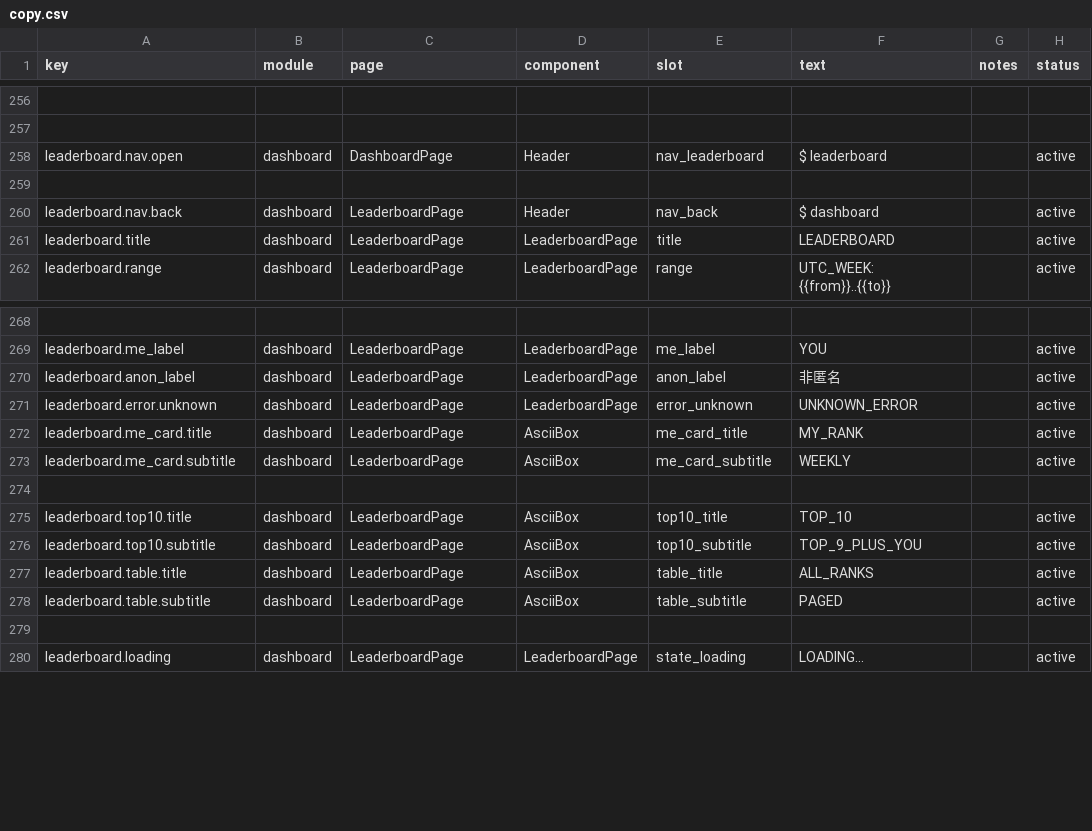
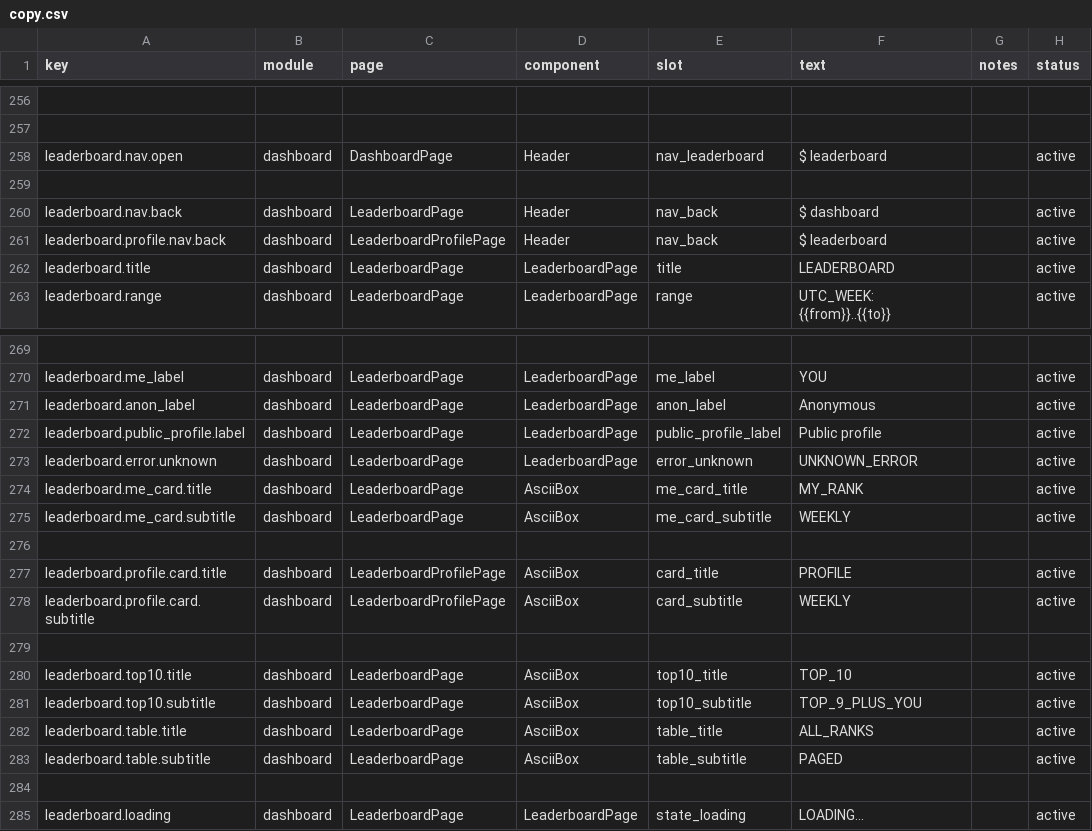
Before and after one commit to victorGPT/vibescore, a CSV file: dashboard/src/content/copy.csv, drawn as a sheet; only a part is shown, gaps mark what is left out; addresses are those after the commit; the diff names each change by its address in the sheet, - before the commit and + after, or states it on an @@ line.

Commit message:
dashboard: add leaderboard public profile and profile page

```diff
--- a/dashboard/src/content/copy.csv
+++ b/dashboard/src/content/copy.csv
+row 261: leaderboard.profile.nav.back | dashboard | LeaderboardProfilePage | Header | nav_back | $ leaderboard |  | active
-F271 (text): 非匿名
+F271 (text): Anonymous
+row 272: leaderboard.public_profile.label | dashboard | LeaderboardPage | LeaderboardPage | public_profile_label | Public profile |  | active
+row 276: (empty)
+row 277: leaderboard.profile.card.title | dashboard | LeaderboardProfilePage | AsciiBox | card_title | PROFILE |  | active
+row 278: leaderboard.profile.card.subtitle | dashboard | LeaderboardProfilePage | AsciiBox | card_subtitle | WEEKLY |  | active
```
Also changed, not shown: 5 other files.
